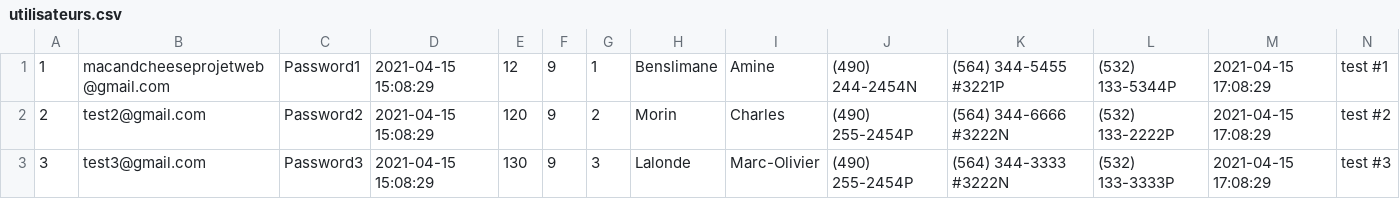
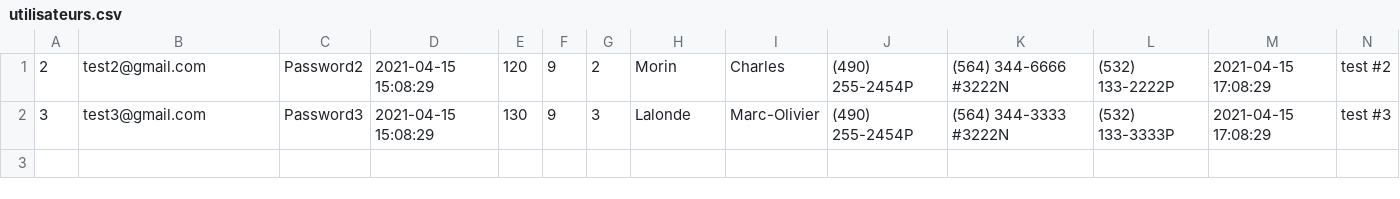
Before and after one commit to Demonmuffins28/ProjetFinal_Web, a CSV file: CreationBaseDeDonne/utilisateurs.csv, drawn as a sheet.

```diff
--- a/CreationBaseDeDonne/utilisateurs.csv
+++ b/CreationBaseDeDonne/utilisateurs.csv
@@ -1,2 +1 @@
-1;macandcheeseprojetweb@gmail.com;Password1;2021-04-15 15:08:29;12;9;1;Benslimane;Amine;(490) 244-2454N;(564) 344-5455 #3221P;(532) 133-5344P;2021-04-15 17:08:29;test #1
 2;test2@gmail.com;Password2;2021-04-15 15:08:29;120;9;2;Morin;Charles;(490) 255-2454P;(564) 344-6666 #3222N;(532) 133-2222P;2021-04-15 17:08:29;test #2
```
Also changed, not shown: 1 other file.
